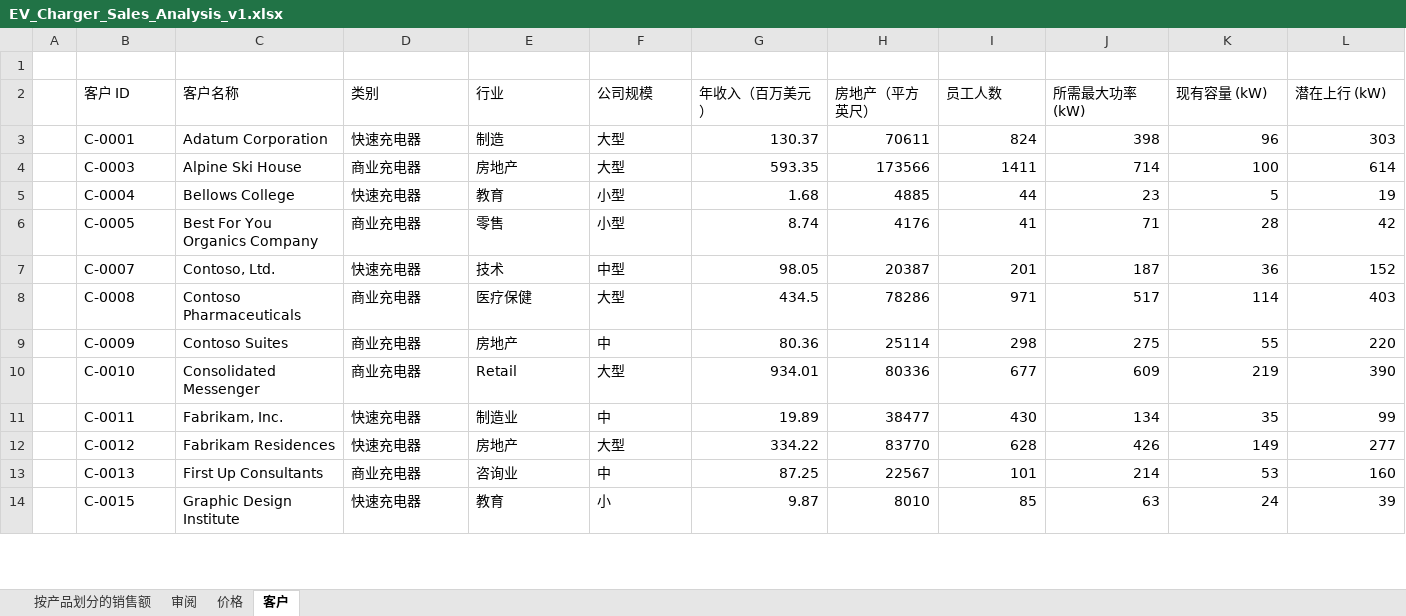
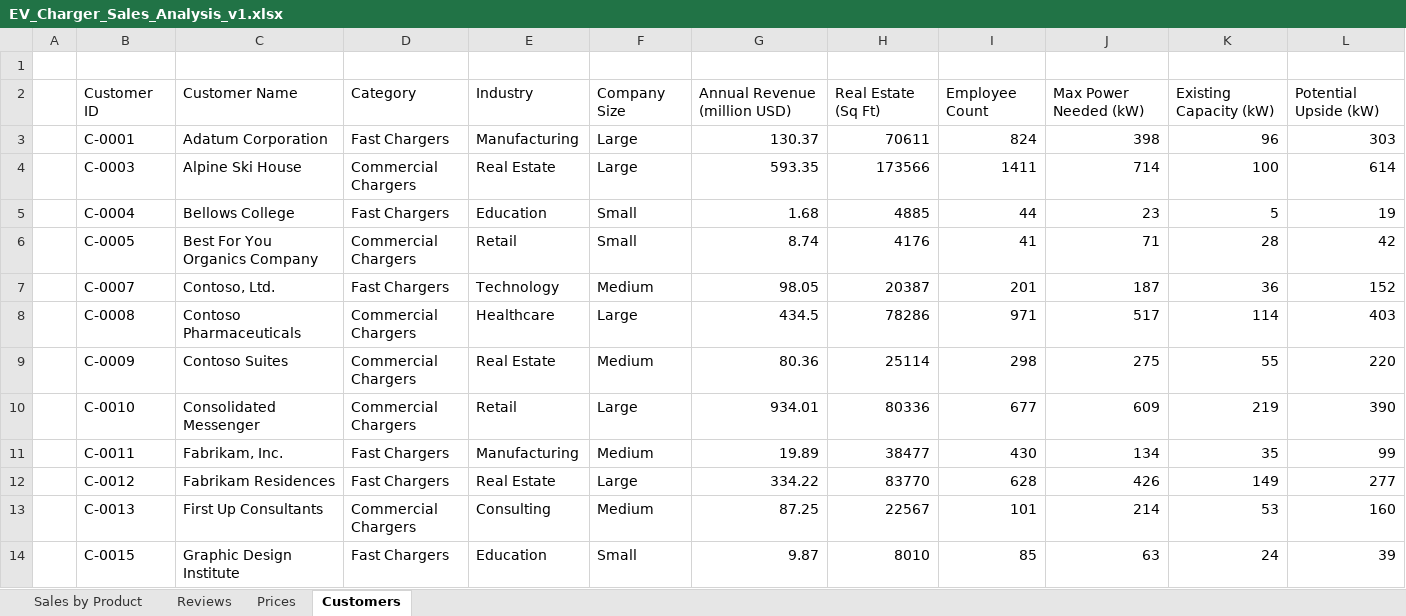
Before and after one commit to MicrosoftLearning/MS-4008-Microsoft-365-Copilot-Interactive-Experience-for-Executives.zh-cn, an Excel workbook: ResourceFiles/EV_Charger_Sales_Analysis_v1.xlsx, sheet Customers, drawn as a sheet; only a part is shown; values as stored, in another font and other column widths than the file's, no borders; table styles not drawn; removed rows and columns are numbered as before the commit, all else as after; the diff covers the shown part only; the diff names each change by its address in the sheet, - before the commit and + after, or states it on an @@ line.

```diff
--- a/ResourceFiles/EV_Charger_Sales_Analysis_v1.xlsx (sheet Customers)
+++ b/ResourceFiles/EV_Charger_Sales_Analysis_v1.xlsx (sheet Customers)
-sheet tab: 按产品划分的销售额
+sheet tab: Sales by Product
-sheet tab: 审阅
+sheet tab: Reviews
-sheet tab: 价格
+sheet tab: Prices
-sheet tab: 客户
+sheet tab: Customers
-row 2:  | 客户 ID | 客户名称 | 类别 | 行业 | 公司规模 | 年收入（百万美元） | 房地产（平方英尺） | 员工人数 | 所需最大功率 (kW) | 现有容量 (kW) | 潜在上行 (kW)
+row 2:  | Customer ID | Customer Name | Category | Industry | Company Size | Annual Revenue (million USD) | Real Estate (Sq Ft) | Employee Count | Max Power Needed (kW) | Existing Capacity (kW) | Potential Upside (kW)
-D3: 快速充电器
+D3: Fast Chargers
-E3: 制造
+E3: Manufacturing
-F3:F4: 大型
+F3:F4: Large
-D4: 商业充电器
+D4: Commercial Chargers
-E4: 房地产
+E4: Real Estate
-D5: 快速充电器
+D5: Fast Chargers
-E5: 教育
+E5: Education
-F5:F6: 小型
+F5:F6: Small
-D6: 商业充电器
+D6: Commercial Chargers
-E6: 零售
+E6: Retail
-D7: 快速充电器
+D7: Fast Chargers
-E7: 技术
+E7: Technology
-F7: 中型
+F7: Medium
-D8:D10: 商业充电器
+D8:D10: Commercial Chargers
-E8: 医疗保健
+E8: Healthcare
-F8: 大型
+F8: Large
-E9: 房地产
+E9: Real Estate
-F9: 中
+F9: Medium
-F10: 大型
+F10: Large
-D11:D12: 快速充电器
+D11:D12: Fast Chargers
-E11: 制造业
+E11: Manufacturing
-F11: 中
+F11: Medium
-E12: 房地产
+E12: Real Estate
-F12: 大型
+F12: Large
-D13: 商业充电器
+D13: Commercial Chargers
-E13: 咨询业
+E13: Consulting
-F13: 中
+F13: Medium
-D14: 快速充电器
+D14: Fast Chargers
-E14: 教育
+E14: Education
-F14: 小
+F14: Small
```
Also changed, not shown: 62 edited cells elsewhere in this sheet, sheet Sales by Product, sheet Reviews, formulas that keep their value, 9 other files.
